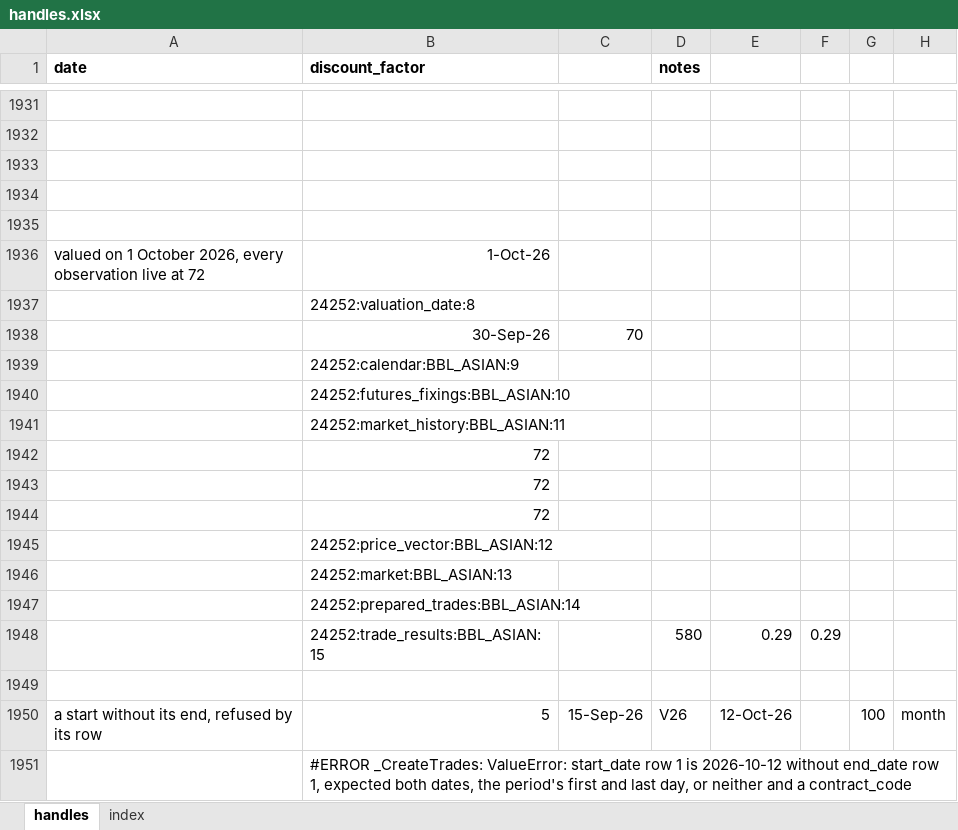
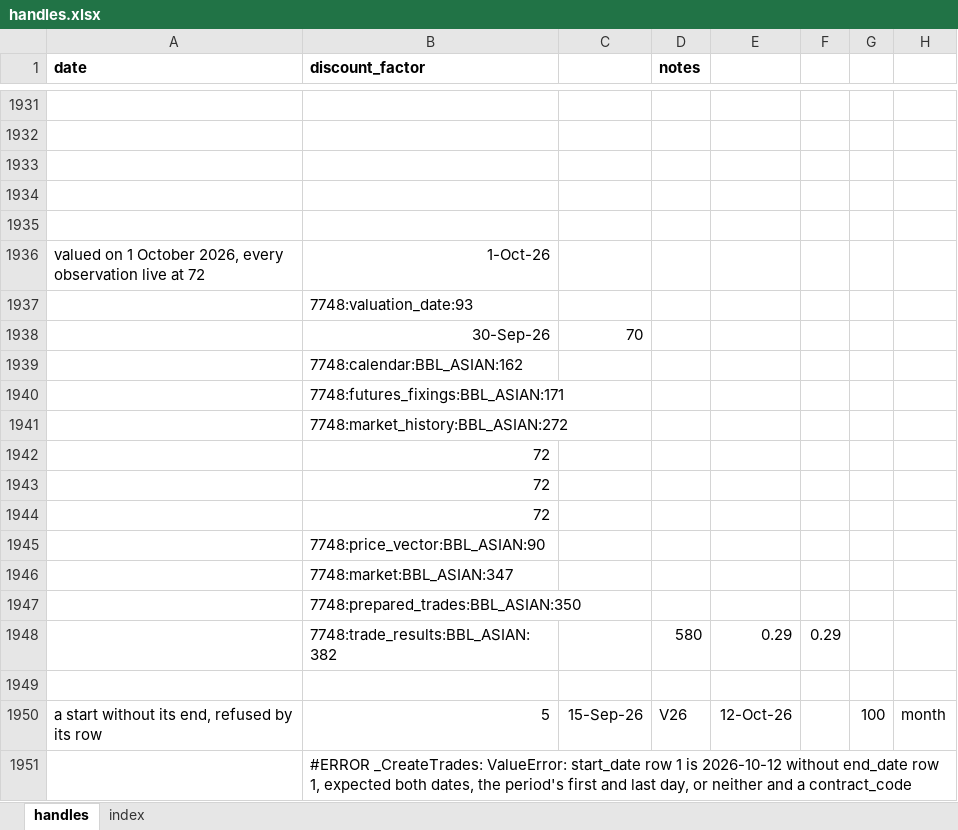
Before and after one commit to gobbles404/catalyst, an Excel workbook: workbooks/handles.xlsx, sheet handles, drawn as a sheet; only a part is shown, gaps mark what is left out; values as stored, in another font and other column widths than the file's, no borders; the diff covers the shown part only; the diff names each change by its address in the sheet, - before the commit and + after, or states it on an @@ line.

Commit message:
feat(utilities): BAL period dates from a valuation-date handle (#173)

```diff
--- a/workbooks/handles.xlsx (sheet handles)
+++ b/workbooks/handles.xlsx (sheet handles)
-B1937 (discount_factor): 24252:valuation_date:8
+B1937 (discount_factor): 7748:valuation_date:93
-B1939 (discount_factor): 24252:calendar:BBL_ASIAN:9
+B1939 (discount_factor): 7748:calendar:BBL_ASIAN:162
-B1940 (discount_factor): 24252:futures_fixings:BBL_ASIAN:10
+B1940 (discount_factor): 7748:futures_fixings:BBL_ASIAN:171
-B1941 (discount_factor): 24252:market_history:BBL_ASIAN:11
+B1941 (discount_factor): 7748:market_history:BBL_ASIAN:272
-B1945 (discount_factor): 24252:price_vector:BBL_ASIAN:12
+B1945 (discount_factor): 7748:price_vector:BBL_ASIAN:90
-B1946 (discount_factor): 24252:market:BBL_ASIAN:13
+B1946 (discount_factor): 7748:market:BBL_ASIAN:347
-B1947 (discount_factor): 24252:prepared_trades:BBL_ASIAN:14
+B1947 (discount_factor): 7748:prepared_trades:BBL_ASIAN:350
-B1948 (discount_factor): 24252:trade_results:BBL_ASIAN:15
+B1948 (discount_factor): 7748:trade_results:BBL_ASIAN:382
```
Also changed, not shown: 23 added rows, 1 removed row and 462 edited cells elsewhere in this sheet, sheet index, formulas that keep their value, 22 other files.
